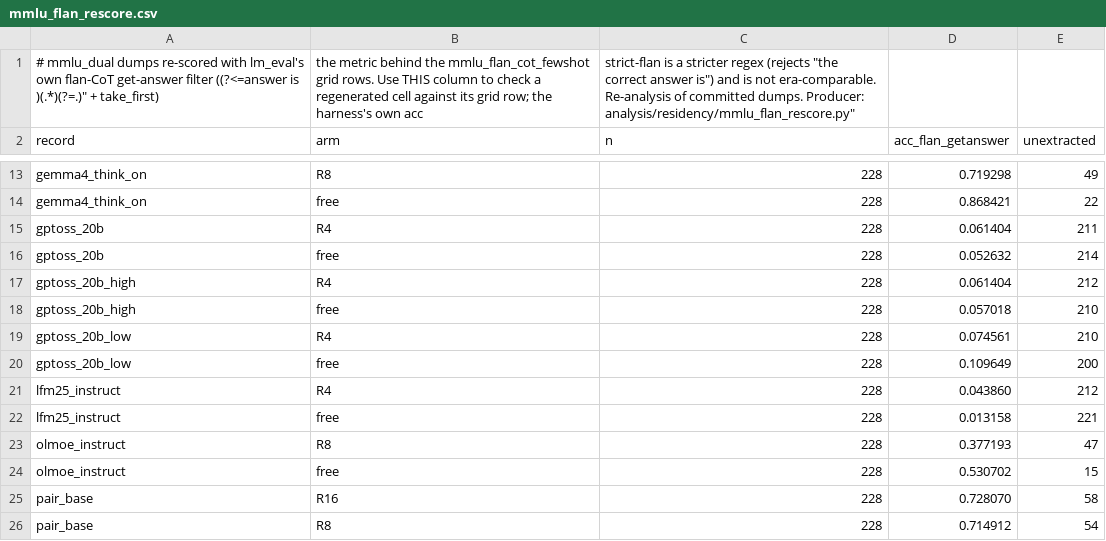
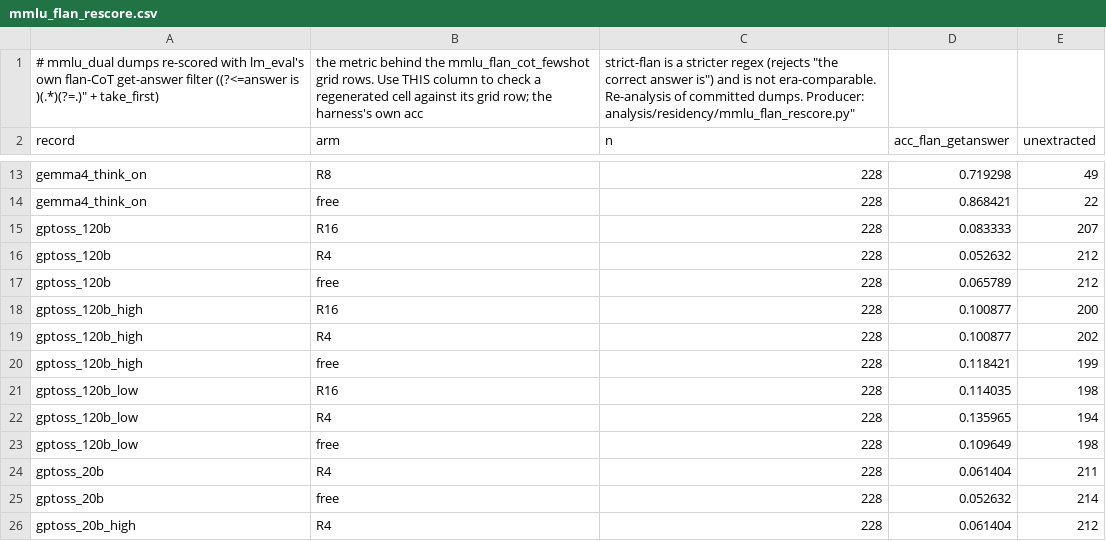
Before and after one commit to ncylich/temporal-moe, a CSV file: results/ablations/mmlu_flan_rescore.csv, drawn as a sheet; only a part is shown, gaps mark what is left out; the shorter side is filled out with more unchanged rows.

```diff
--- a/results/ablations/mmlu_flan_rescore.csv
+++ b/results/ablations/mmlu_flan_rescore.csv
@@ -14,2 +14,11 @@ gemma4_think_on,R8,228,0.719298,49
 gemma4_think_on,free,228,0.868421,22
+gptoss_120b,R16,228,0.083333,207
+gptoss_120b,R4,228,0.052632,212
+gptoss_120b,free,228,0.065789,212
+gptoss_120b_high,R16,228,0.100877,200
+gptoss_120b_high,R4,228,0.100877,202
+gptoss_120b_high,free,228,0.118421,199
+gptoss_120b_low,R16,228,0.114035,198
+gptoss_120b_low,R4,228,0.135965,194
+gptoss_120b_low,free,228,0.109649,198
 gptoss_20b,R4,228,0.061404,211
```
Also changed, not shown: results/ablations/length_extension.csv, 2 other files.
